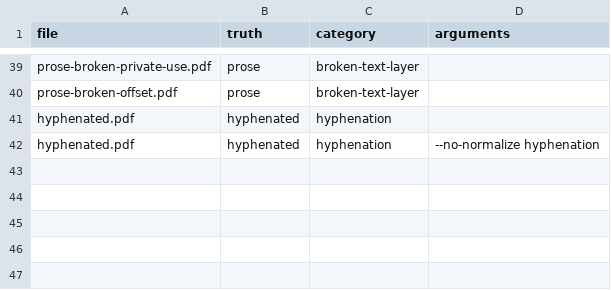
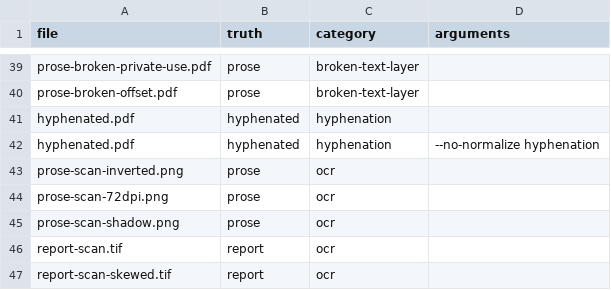
Before and after one commit to stubbedev/dijo, a TSV file: quality/corpus.tsv, drawn as a sheet; only a part is shown, gaps mark what is left out; the diff names each change by its address in the sheet, - before the commit and + after, or states it on an @@ line.

Commit message:
Prepare images for OCR by text size, lighting and page
Each change is measured with a new fixture in the quality corpus:

- Text too small for tesseract (screenshots, low-resolution scans) is
  enlarged. When the median height of the ink-row runs is under 20
  pixels, the image is scaled so they reach about 32, at most 4 times
  and within the pixel limit. A 72 dpi scan goes from 0.957 to 1.000
  recall.
- Unevenly lit images are binarised with tesseract's Sauvola threshold.
  An image counts as unevenly lit when the background brightness of
  its regions differs by 48 grey levels or more. A page in shadow goes
  from 0.669 to 1.000 recall. Sauvola is not the default because it
  thins delicate strokes: on the clean Arabic scan it costs 0.107
  recall.
- Each page of a multi-page TIFF is prepared and read on its own, and
  becomes a page of the output. Before, preparing the first page wrote
  only that page, so a skewed fax or scan lost every later one: 0.570
  recall, now 1.000. Pages output gets one record per page, with
  running headers and footers moved out.

An inverted scan already read perfectly and is kept as a fixture.
Animated GIF frames and icon sizes are not treated as pages.

```diff
--- a/quality/corpus.tsv
+++ b/quality/corpus.tsv
+row 43: prose-scan-inverted.png | prose | ocr
+row 44: prose-scan-72dpi.png | prose | ocr
+row 45: prose-scan-shadow.png | prose | ocr
+row 46: report-scan.tif | report | ocr
+row 47: report-scan-skewed.tif | report | ocr
```
Also changed, not shown: 11 other files.
